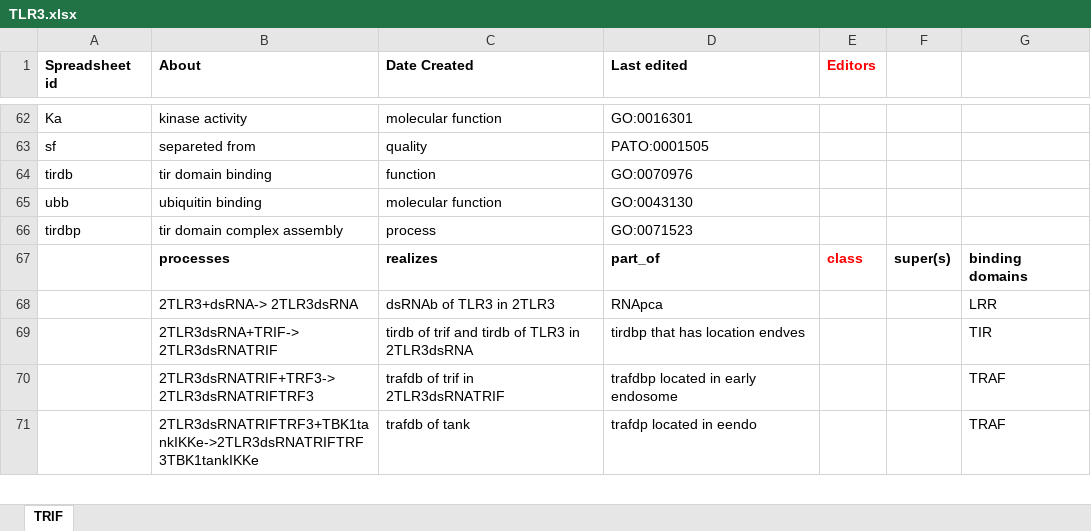
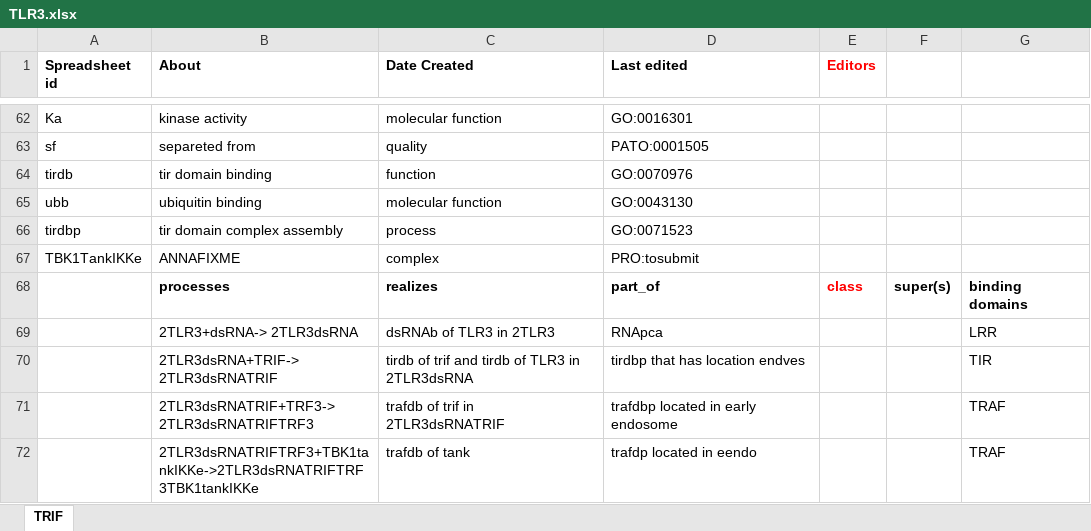
Before and after one commit to infectious-disease-ontology/infectious-disease-ontology-retired, an Excel workbook: src/ontology/immunology/TLR3.xlsx, sheet TRIF, drawn as a sheet; only a part is shown, gaps mark what is left out; values as stored, in another font and other column widths than the file's, no borders; the diff names each change by its address in the sheet, - before the commit and + after, or states it on an @@ line.

```diff
--- a/src/ontology/immunology/TLR3.xlsx (sheet TRIF)
+++ b/src/ontology/immunology/TLR3.xlsx (sheet TRIF)
+row 67: TBK1TankIKKe | ANNAFIXME | complex | PRO:tosubmit
```
Also changed, not shown: src/ontology/immunology/ido-s4lps-tlr4.xlsx, src/ontology/immunology/ido-tlr2.xlsx.
